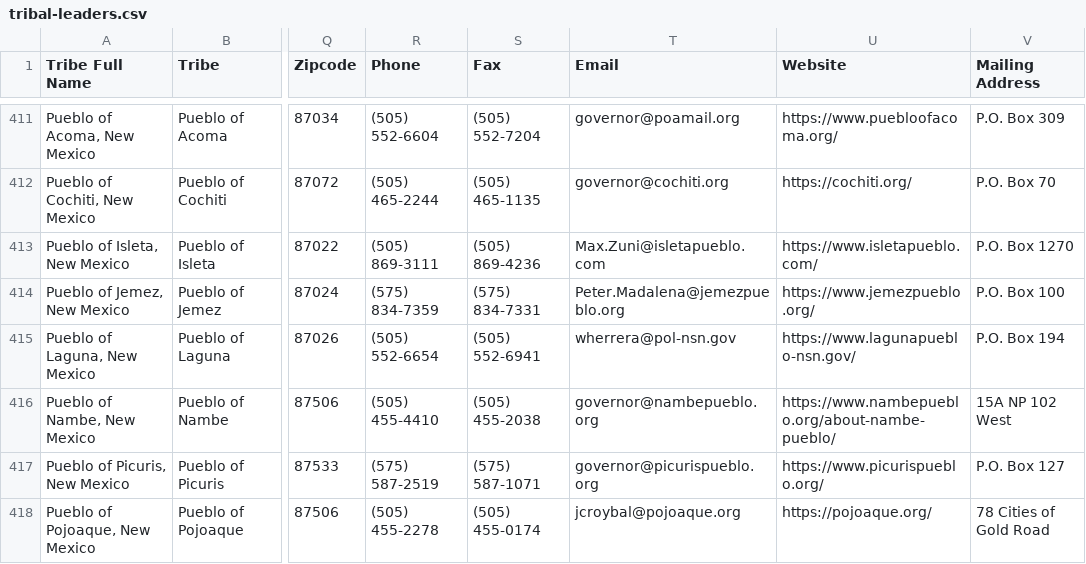
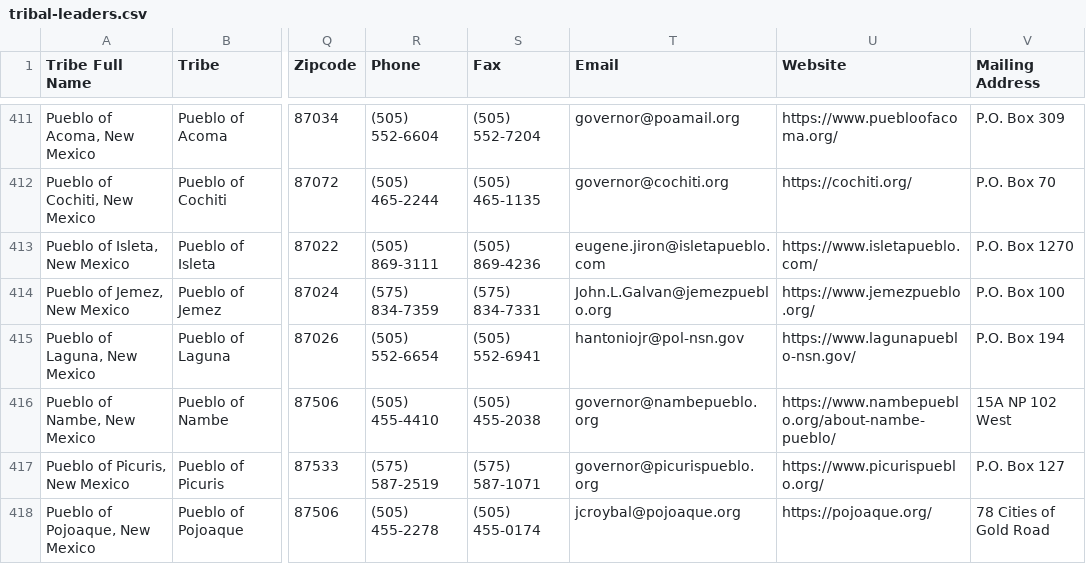
Before and after one commit to cisagov/flat-tribal-leaders, a CSV file: tribal-leaders.csv, drawn as a sheet; only a part is shown, gaps mark what is left out; the diff covers the shown part only; the diff names each change by its address in the sheet, - before the commit and + after, or states it on an @@ line.

Commit message:
Flat: latest data (2026-08-13T07:47:04Z)

```diff
--- a/tribal-leaders.csv
+++ b/tribal-leaders.csv
-T413 (Email): Max.Zuni@isletapueblo.com
+T413 (Email): eugene.jiron@isletapueblo.com
-T414 (Email): Peter.Madalena@jemezpueblo.org
+T414 (Email): John.L.Galvan@jemezpueblo.org
-T415 (Email): wherrera@pol-nsn.gov
+T415 (Email): hantoniojr@pol-nsn.gov
```
Also changed, not shown: 36 edited cells elsewhere in this file.
